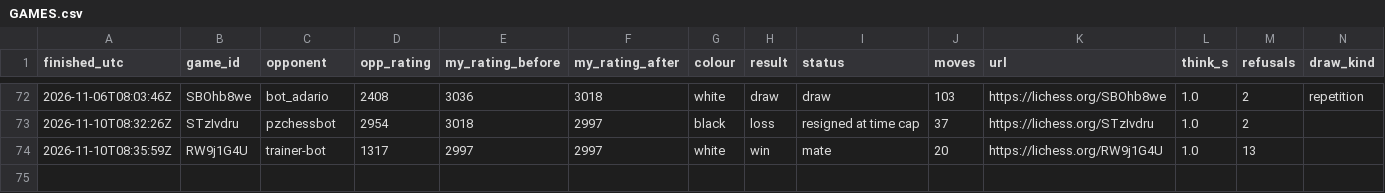
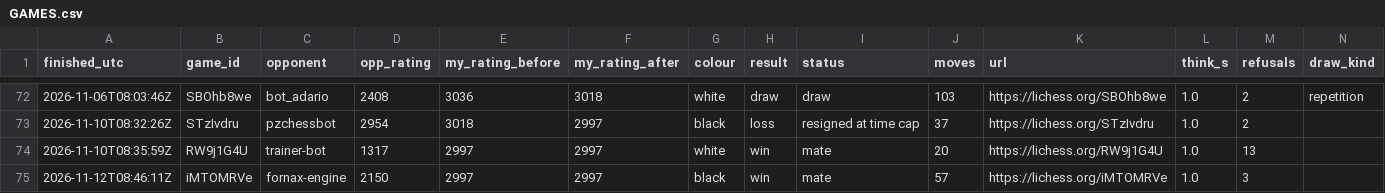
Before and after one commit to triton-xxix/proteus-lab, a CSV file: games/lichess/GAMES.csv, drawn as a sheet; only a part is shown, gaps mark what is left out; the diff names each change by its address in the sheet, - before the commit and + after, or states it on an @@ line.

```diff
--- a/games/lichess/GAMES.csv
+++ b/games/lichess/GAMES.csv
+row 75: 2026-11-12T08:46:11Z | iMTOMRVe | fornax-engine | 2150 | 2997 | 2997 | black | win | mate | 57 | https://lichess.org/iMTOMRVe | 1.0 | 3
```
Also changed, not shown: games/lichess/CHALLENGES.csv, 2 other files.
